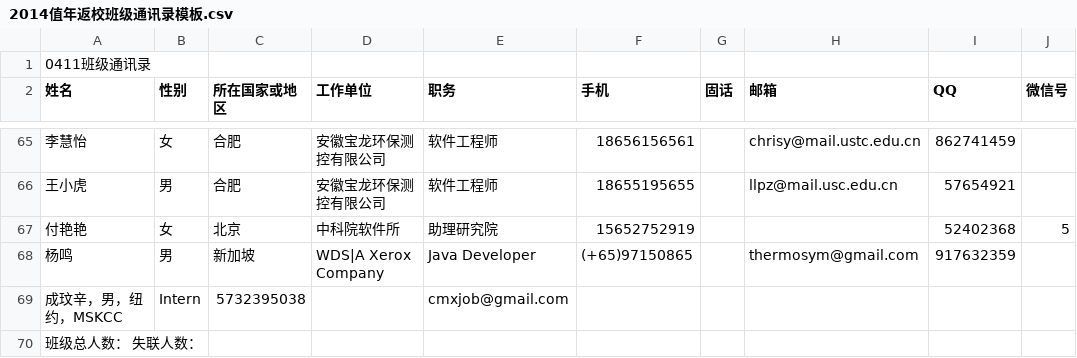
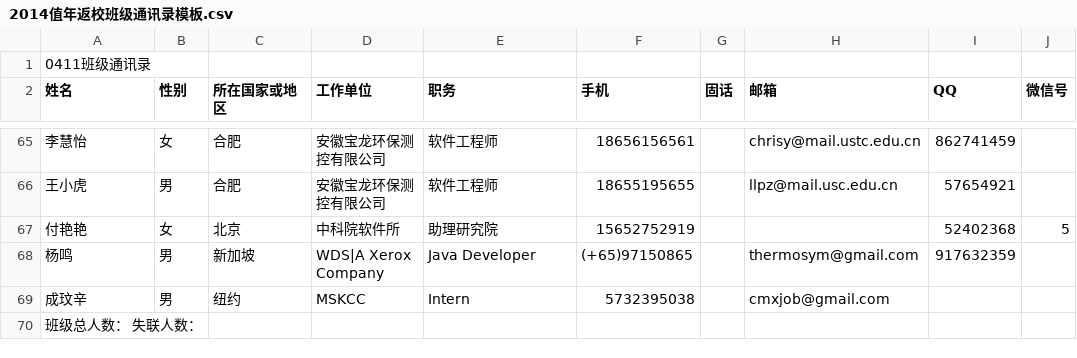
Before and after one commit to aroundzw/ustc0411, a CSV file: 2014值年返校班级通讯录模板.csv, drawn as a sheet; only a part is shown, gaps mark what is left out; removed rows and columns are numbered as before the commit, all else as after; the diff names each change by its address in the sheet, - before the commit and + after, or states it on an @@ line.

Commit message:
Update 2014值年返校班级通讯录模板.csv

```diff
--- a/2014值年返校班级通讯录模板.csv
+++ b/2014值年返校班级通讯录模板.csv
-row 69: 成玟辛，男，纽约，MSKCC | Intern | 5732395038 |  | cmxjob@gmail.com
+row 69: 成玟辛 | 男 | 纽约 | MSKCC | Intern | 5732395038 |  | cmxjob@gmail.com
```
